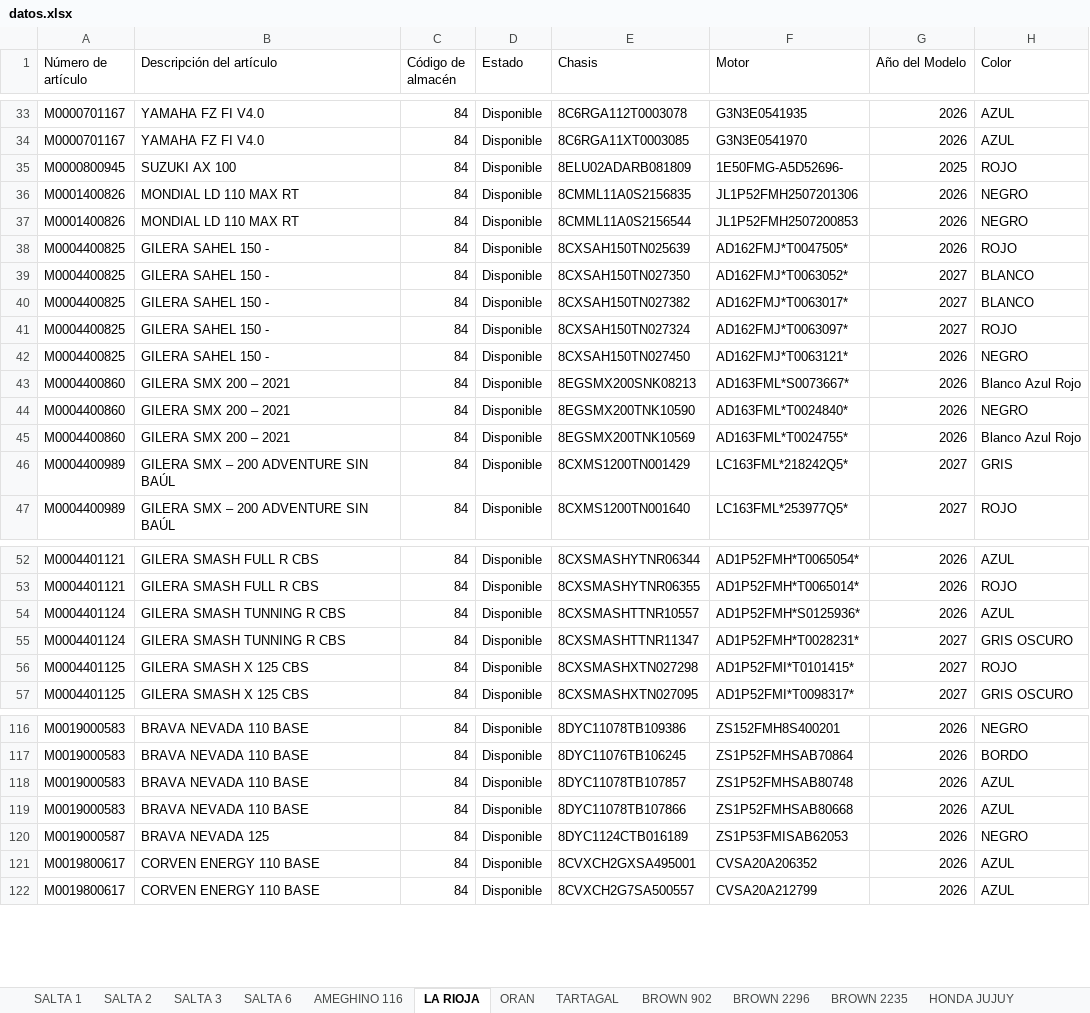
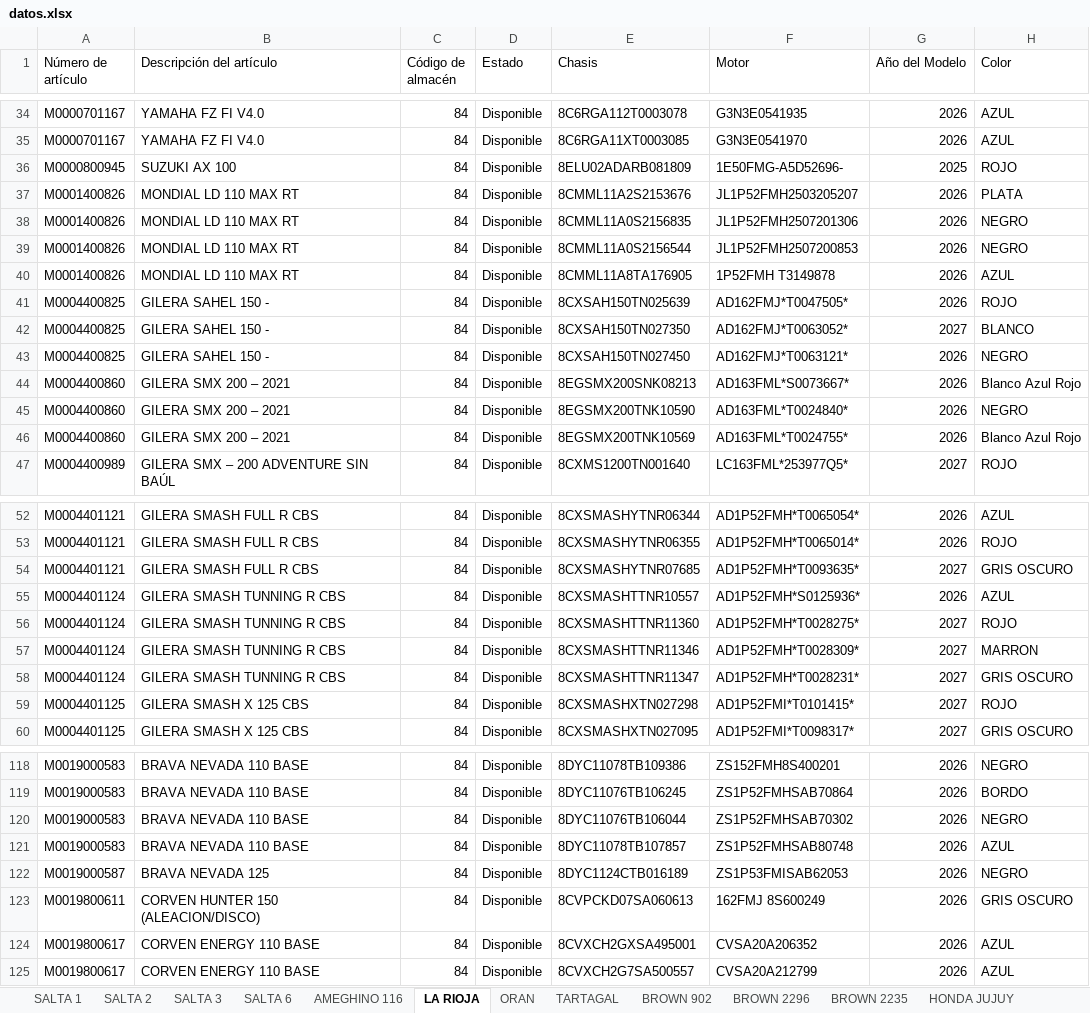
Before and after one commit to yuhmaksuc095-beep/logistica-jujuy, an Excel workbook: datos.xlsx, sheet LA RIOJA, drawn as a sheet; only a part is shown, gaps mark what is left out; values as stored, in another font and other column widths than the file's, no borders; removed rows and columns are numbered as before the commit, all else as after; the diff covers the shown part only; the diff names each change by its address in the sheet, - before the commit and + after, or states it on an @@ line.

```diff
--- a/datos.xlsx (sheet LA RIOJA)
+++ b/datos.xlsx (sheet LA RIOJA)
+row 37: M0001400826 | MONDIAL LD 110 MAX RT | 84 | Disponible | 8CMML11A2S2153676 | JL1P52FMH2503205207 | 2026 | PLATA
+row 40: M0001400826 | MONDIAL LD 110 MAX RT | 84 | Disponible | 8CMML11A8TA176905 | 1P52FMH T3149878 | 2026 | AZUL
-row 40: M0004400825 | GILERA SAHEL 150 - | 84 | Disponible | 8CXSAH150TN027382 | AD162FMJ*T0063017* | 2027 | BLANCO
-row 41: M0004400825 | GILERA SAHEL 150 - | 84 | Disponible | 8CXSAH150TN027324 | AD162FMJ*T0063097* | 2027 | ROJO
-row 46: M0004400989 | GILERA SMX – 200 ADVENTURE SIN BAÚL | 84 | Disponible | 8CXMS1200TN001429 | LC163FML*218242Q5* | 2027 | GRIS
+row 54: M0004401121 | GILERA SMASH FULL R CBS | 84 | Disponible | 8CXSMASHYTNR07685 | AD1P52FMH*T0093635* | 2027 | GRIS OSCURO
+row 56: M0004401124 | GILERA SMASH TUNNING R CBS | 84 | Disponible | 8CXSMASHTTNR11360 | AD1P52FMH*T0028275* | 2027 | ROJO
+row 57: M0004401124 | GILERA SMASH TUNNING R CBS | 84 | Disponible | 8CXSMASHTTNR11346 | AD1P52FMH*T0028309* | 2027 | MARRON
+row 120: M0019000583 | BRAVA NEVADA 110 BASE | 84 | Disponible | 8DYC11076TB106044 | ZS1P52FMHSAB70302 | 2026 | NEGRO
-row 119: M0019000583 | BRAVA NEVADA 110 BASE | 84 | Disponible | 8DYC11078TB107866 | ZS1P52FMHSAB80668 | 2026 | AZUL
+row 123: M0019800611 | CORVEN HUNTER 150 (ALEACION/DISCO) | 84 | Disponible | 8CVPCKD07SA060613 | 162FMJ 8S600249 | 2026 | GRIS OSCURO
```
Also changed, not shown: 3 added rows and 6 removed rows elsewhere in this sheet, sheet COCHUCHAL, sheet BROWN 2235, sheet SALTA 3, sheet HONDA JUJUY, sheet SALTA 1, sheet ORAN, 5 more sheets.
